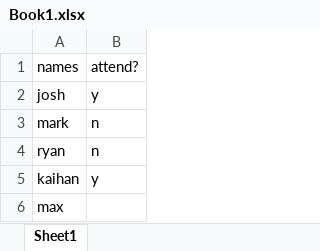
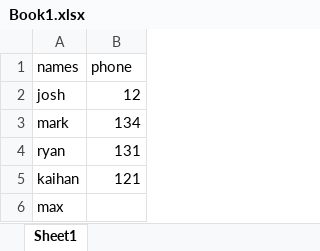
Before and after one commit to KaihanWCSE/DataCombiner, an Excel workbook: sample_data/Book1.xlsx, sheet Sheet1, drawn as a sheet; values as stored, in another font and other column widths than the file's, no borders; the diff names each change by its address in the sheet, - before the commit and + after, or states it on an @@ line.

```diff
--- a/sample_data/Book1.xlsx (sheet Sheet1)
+++ b/sample_data/Book1.xlsx (sheet Sheet1)
-B1: attend?
+B1: phone
-B2 (phone): y
+B2 (phone): 12
-B3 (phone): n
+B3 (phone): 134
-B4 (phone): n
+B4 (phone): 131
-B5 (phone): y
+B5 (phone): 121
```
Also changed, not shown: sample_data/Testfile1.xlsx, sample_data/combined1.xlsx, 3 other files.
